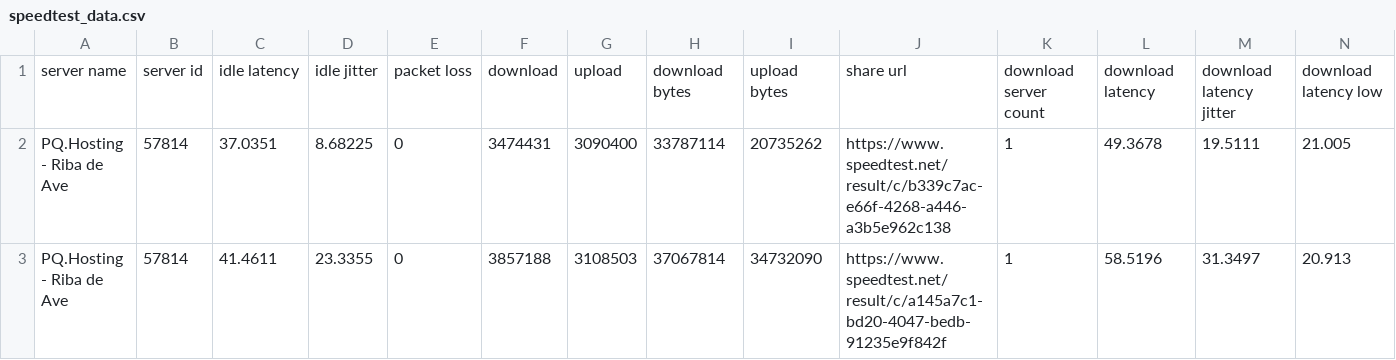
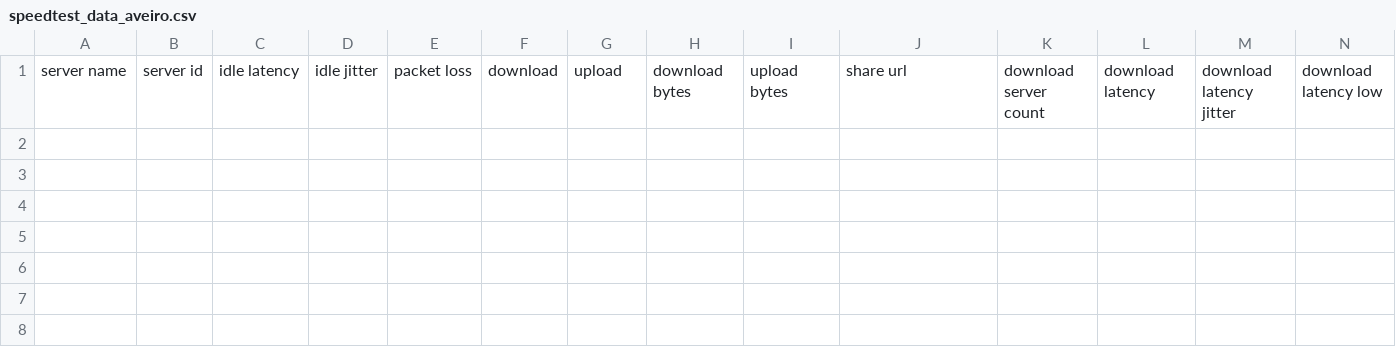
Before and after one commit to brta132/QSI, a CSV file: speedtest-data/speedtest_data_aveiro.csv (was speedtest-data/speedtest_data.csv), drawn as a sheet; only a part is shown; rows hold the shown columns only; the diff names each change by its address in the sheet, - before the commit and + after, or states it on an @@ line.

Commit message:
Version 2 - Added paralel task processing for the servers in Aveiro and Braga

```diff
--- a/speedtest-data/speedtest_data.csv
+++ b/speedtest-data/speedtest_data_aveiro.csv
-row 2: PQ.Hosting - Riba de Ave | 57814 | 37.0351 | 8.68225 | 0 | 3474431 | 3090400 | 33787114 | 20735262 | https://www.speedtest.net/result/c/b339c7ac-e66f-4268-a446-a3b5e962c138 | 1 | 49.3678 | 19.5111 | 21.005
-row 3: PQ.Hosting - Riba de Ave | 57814 | 41.4611 | 23.3355 | 0 | 3857188 | 3108503 | 37067814 | 34732090 | https://www.speedtest.net/result/c/a145a7c1-bd20-4047-bedb-91235e9f842f | 1 | 58.5196 | 31.3497 | 20.913
```
Also changed, not shown: 2 other files.
